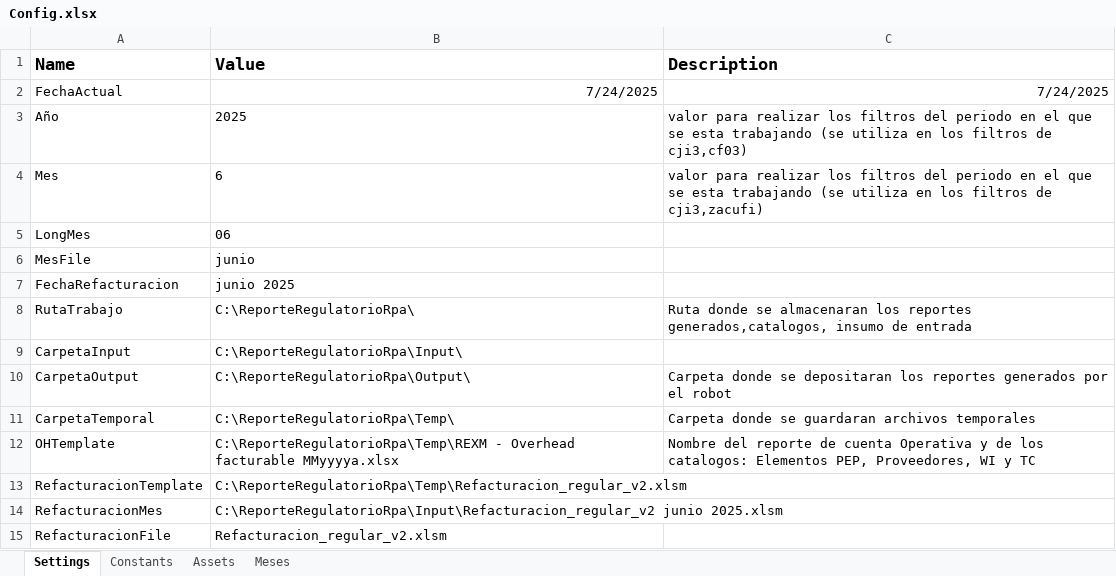
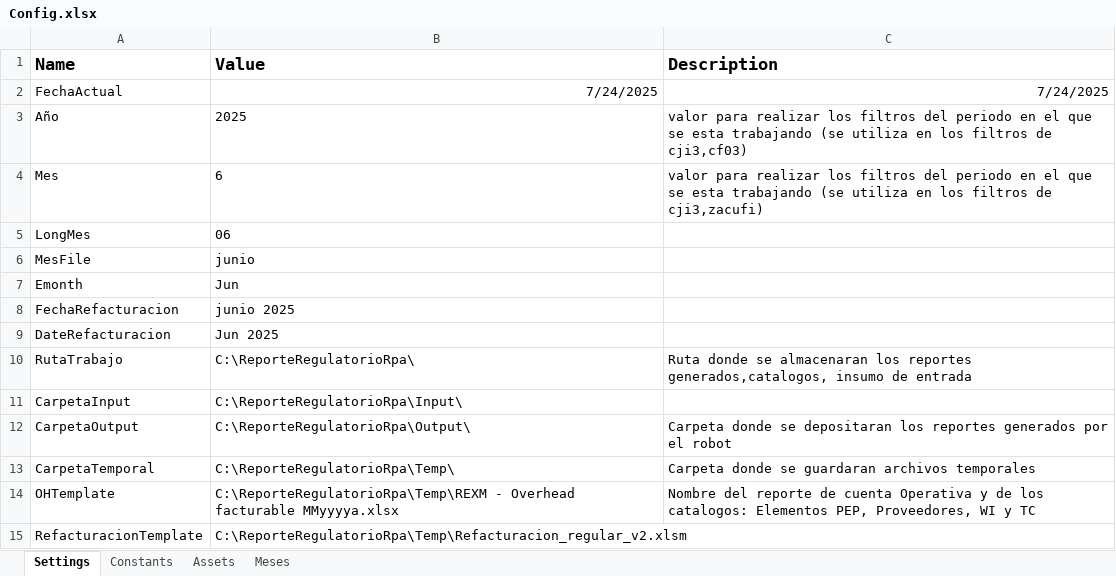
Before and after one commit to mvillanuevas/ReporteRegulatorio, an Excel workbook: Data/Config.xlsx, sheet Settings, drawn as a sheet; only a part is shown; the shorter side is filled out with more unchanged rows; values as stored, in another font and other column widths than the file's, no borders; the diff names each change by its address in the sheet, - before the commit and + after, or states it on an @@ line.

Commit message:
Add UpdateFormulas script and enhance OH_Refacturacion logic for Folio formatting

```diff
--- a/Data/Config.xlsx (sheet Settings)
+++ b/Data/Config.xlsx (sheet Settings)
+row 7: Emonth | Jun
+row 9: DateRefacturacion | Jun 2025
```
Also changed, not shown: sheet Meses, 5 other files.
